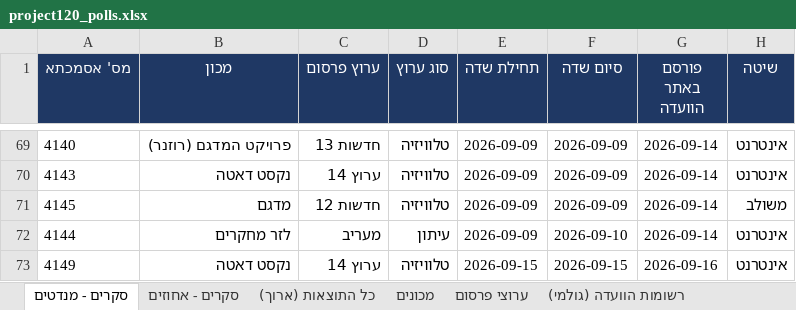
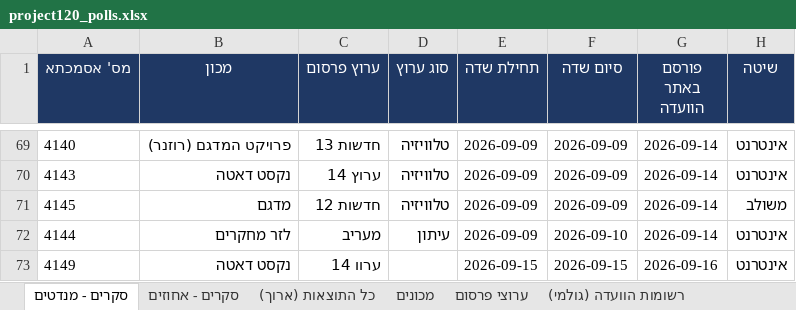
Before and after one commit to lautmanaha/project120, an Excel workbook: exports/project120_polls.xlsx, sheet סקרים - מנדטים, drawn as a sheet; only a part is shown, gaps mark what is left out; values as stored, in another font and other column widths than the file's, no borders; the diff names each change by its address in the sheet, - before the commit and + after, or states it on an @@ line.

```diff
--- a/exports/project120_polls.xlsx (sheet סקרים - מנדטים)
+++ b/exports/project120_polls.xlsx (sheet סקרים - מנדטים)
-C73 (ערוץ פרסום): ערוץ 14
+C73 (ערוץ פרסום): ערוו 14
-D73 (סוג ערוץ): טלוויזיה
+D73 (סוג ערוץ): (empty)
```
Also changed, not shown: sheet כל התוצאות (ארוך), sheet ערוצי פרסום, sheet רשומות הוועדה (גולמי), sheet מכונים, sheet סקרים - אחוזים, 14 other files.
